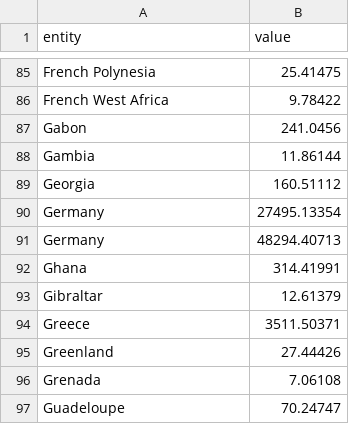
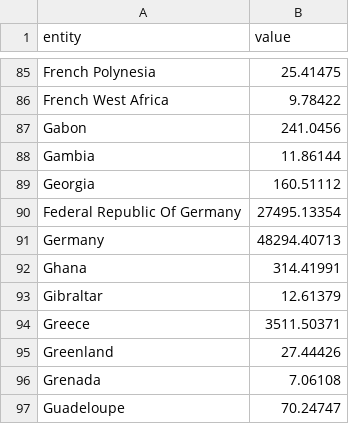
Before and after one commit to ParametricPress/02-corporations, a CSV file: data/national-emissions.csv, drawn as a sheet; only a part is shown, gaps mark what is left out.

Commit message:
fix germany

```diff
--- a/data/national-emissions.csv
+++ b/data/national-emissions.csv
@@ -89,3 +89,3 @@ Gambia,11.86144
 Georgia,160.51112
-Germany,27495.13354
+Federal Republic Of Germany,27495.13354
 Germany,48294.40713
```
